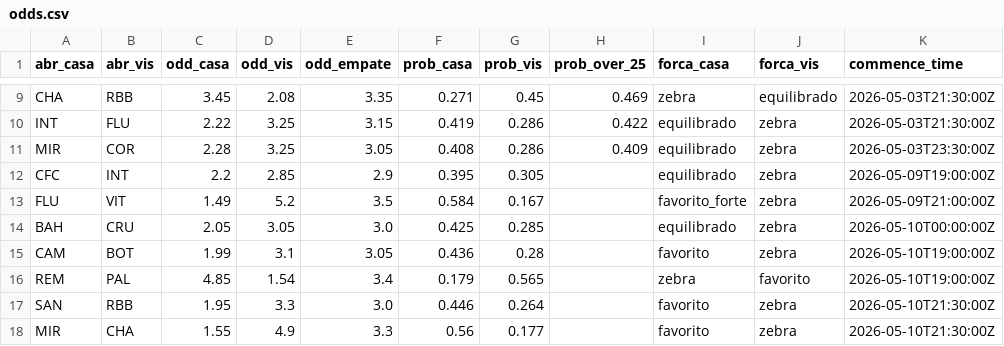
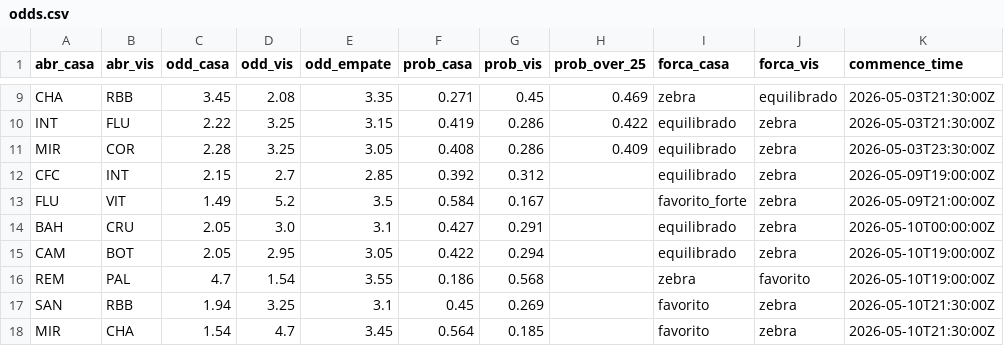
Before and after one commit to FilipeNamorato/extracaoCartola, a CSV file: docs/data/current/odds.csv, drawn as a sheet; only a part is shown, gaps mark what is left out; the diff covers the shown part only.

```diff
--- a/docs/data/current/odds.csv
+++ b/docs/data/current/odds.csv
@@ -11,8 +11,8 @@ INT,FLU,2.22,3.25,3.15,0.419,0.286,0.422,equilibrado,zebra,2026-05-03T21:30:00Z
 MIR,COR,2.28,3.25,3.05,0.408,0.286,0.409,equilibrado,zebra,2026-05-03T23:30:00Z
-CFC,INT,2.2,2.85,2.9,0.395,0.305,,equilibrado,zebra,2026-05-09T19:00:00Z
+CFC,INT,2.15,2.7,2.85,0.392,0.312,,equilibrado,zebra,2026-05-09T19:00:00Z
 FLU,VIT,1.49,5.2,3.5,0.584,0.167,,favorito_forte,zebra,2026-05-09T21:00:00Z
-BAH,CRU,2.05,3.05,3.0,0.425,0.285,,equilibrado,zebra,2026-05-10T00:00:00Z
-CAM,BOT,1.99,3.1,3.05,0.436,0.28,,favorito,zebra,2026-05-10T19:00:00Z
-REM,PAL,4.85,1.54,3.4,0.179,0.565,,zebra,favorito,2026-05-10T19:00:00Z
-SAN,RBB,1.95,3.3,3.0,0.446,0.264,,favorito,zebra,2026-05-10T21:30:00Z
-MIR,CHA,1.55,4.9,3.3,0.56,0.177,,favorito,zebra,2026-05-10T21:30:00Z
+BAH,CRU,2.05,3.0,3.1,0.427,0.291,,equilibrado,zebra,2026-05-10T00:00:00Z
+CAM,BOT,2.05,2.95,3.05,0.422,0.294,,equilibrado,zebra,2026-05-10T19:00:00Z
+REM,PAL,4.7,1.54,3.55,0.186,0.568,,zebra,favorito,2026-05-10T19:00:00Z
+SAN,RBB,1.94,3.25,3.1,0.45,0.269,,favorito,zebra,2026-05-10T21:30:00Z
+MIR,CHA,1.54,4.7,3.45,0.564,0.185,,favorito,zebra,2026-05-10T21:30:00Z
```
Also changed, not shown: 23 edited cells elsewhere in this file, docs/data/current/atletas.csv, docs/data/current/times_rodada.csv, 14 other files.
